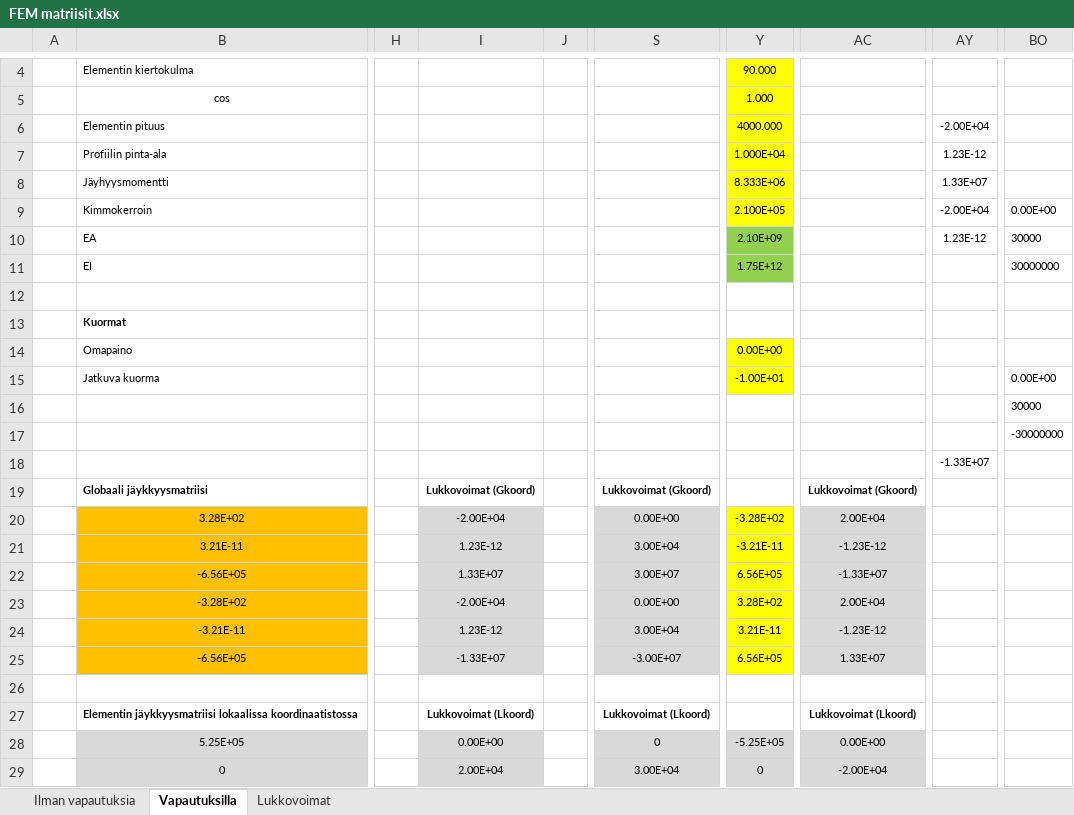
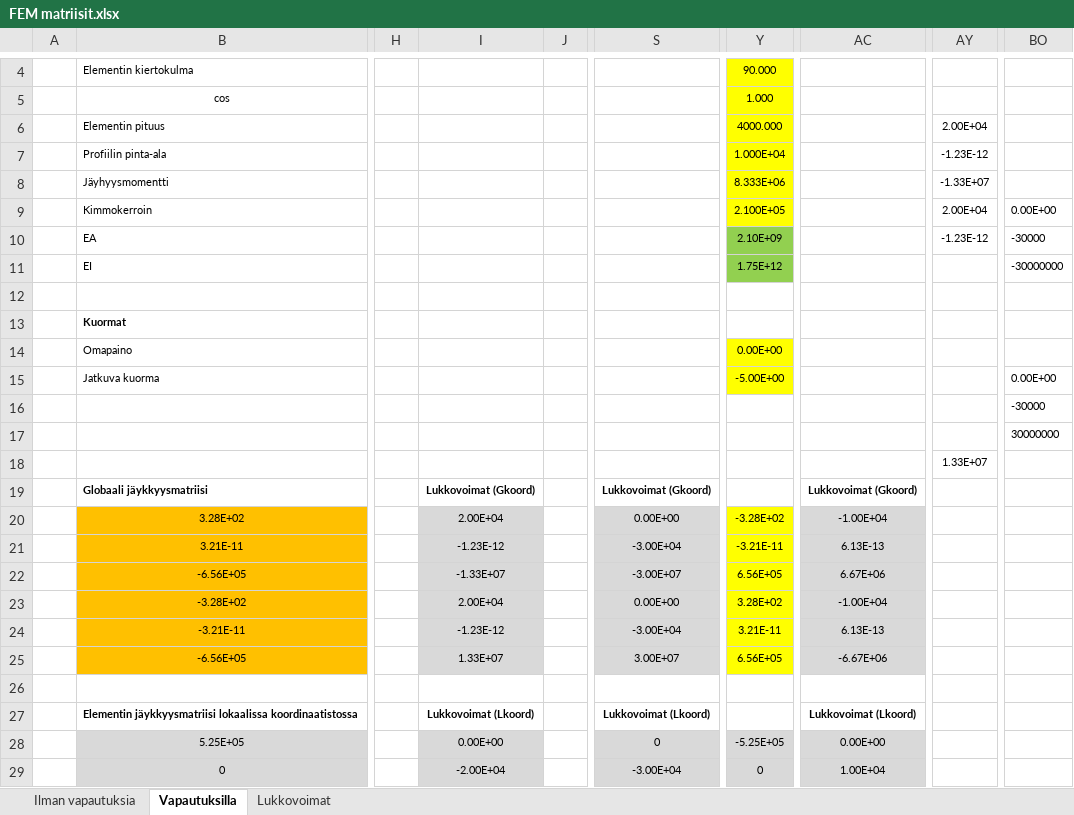
Before and after one commit to VillePe/vefem, an Excel workbook: theory/FEM matriisit.xlsx, sheet Vapautuksilla, drawn as a sheet; only a part is shown, gaps mark what is left out; values as stored, in another font and other column widths than the file's, no borders; charts and pictures and conditional formats not drawn; the diff covers the shown part only; the diff names each change by its address in the sheet, - before the commit and + after, or states it on an @@ line.

```diff
--- a/theory/FEM matriisit.xlsx (sheet Vapautuksilla)
+++ b/theory/FEM matriisit.xlsx (sheet Vapautuksilla)
-AY6: -2.00E+04
+AY6: 2.00E+04
-AY7: 1.23E-12
+AY7: -1.23E-12
-AY8: 1.33E+07
+AY8: -1.33E+07
-AY9: -2.00E+04
+AY9: 2.00E+04
-AY10: 1.23E-12
+AY10: -1.23E-12
-BO10: 30000
+BO10: -30000
-BO11: 30000000
+BO11: -30000000
-Y15: -1.00E+01
+Y15: -5.00E+00
-BO16: 30000
+BO16: -30000
-BO17: -30000000
+BO17: 30000000
-AY18: -1.33E+07
+AY18: 1.33E+07
-I20: -2.00E+04
+I20: 2.00E+04
-AC20: 2.00E+04
+AC20: -1.00E+04
-I21: 1.23E-12
+I21: -1.23E-12
-S21: 3.00E+04
+S21: -3.00E+04
-AC21: -1.23E-12
+AC21: 6.13E-13
-I22: 1.33E+07
+I22: -1.33E+07
-S22: 3.00E+07
+S22: -3.00E+07
-AC22: -1.33E+07
+AC22: 6.67E+06
-I23: -2.00E+04
+I23: 2.00E+04
-AC23: 2.00E+04
+AC23: -1.00E+04
-I24: 1.23E-12
+I24: -1.23E-12
-S24: 3.00E+04
+S24: -3.00E+04
-AC24: -1.23E-12
+AC24: 6.13E-13
-I25: -1.33E+07
+I25: 1.33E+07
-S25: -3.00E+07
+S25: 3.00E+07
-AC25: 1.33E+07
+AC25: -6.67E+06
-I29: 2.00E+04
+I29: -2.00E+04
-S29: 3.00E+04
+S29: -3.00E+04
-AC29: -2.00E+04
+AC29: 1.00E+04
```
Also changed, not shown: 1 added row, 1 removed row and 88 edited cells elsewhere in this sheet, sheet Ilman vapautuksia, sheet Lukkovoimat, formulas that keep their value, charts or pictures, 12 other files.
